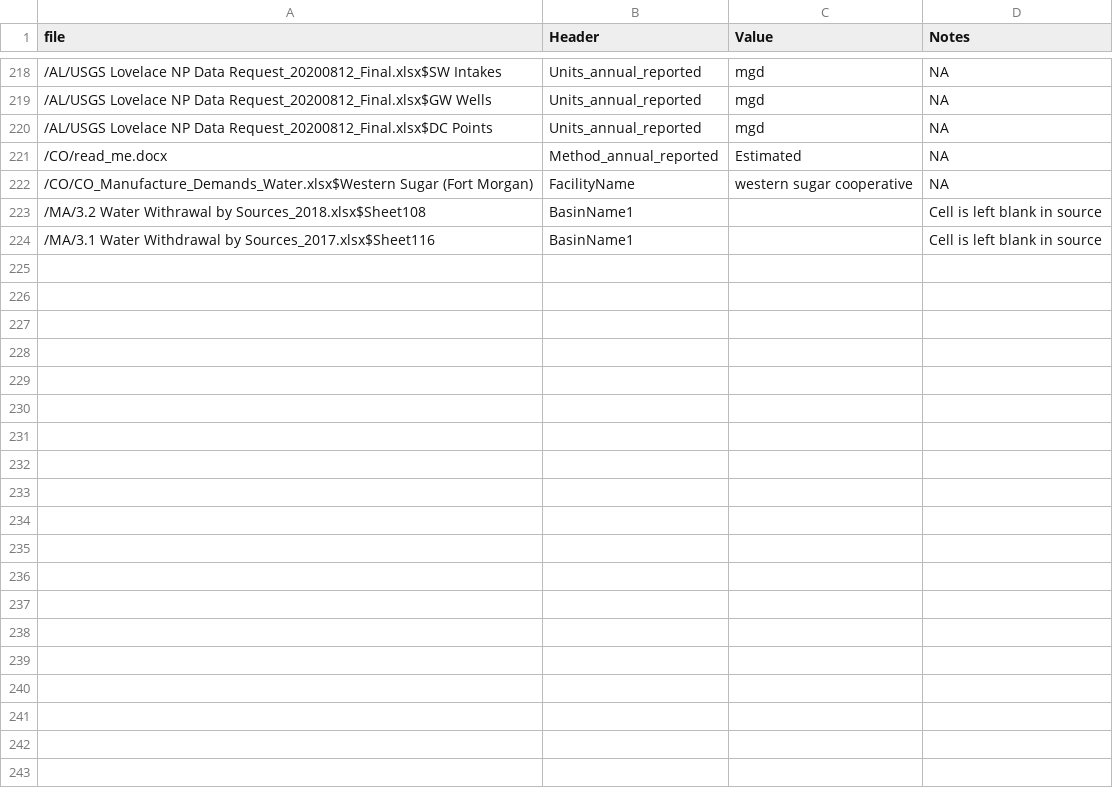
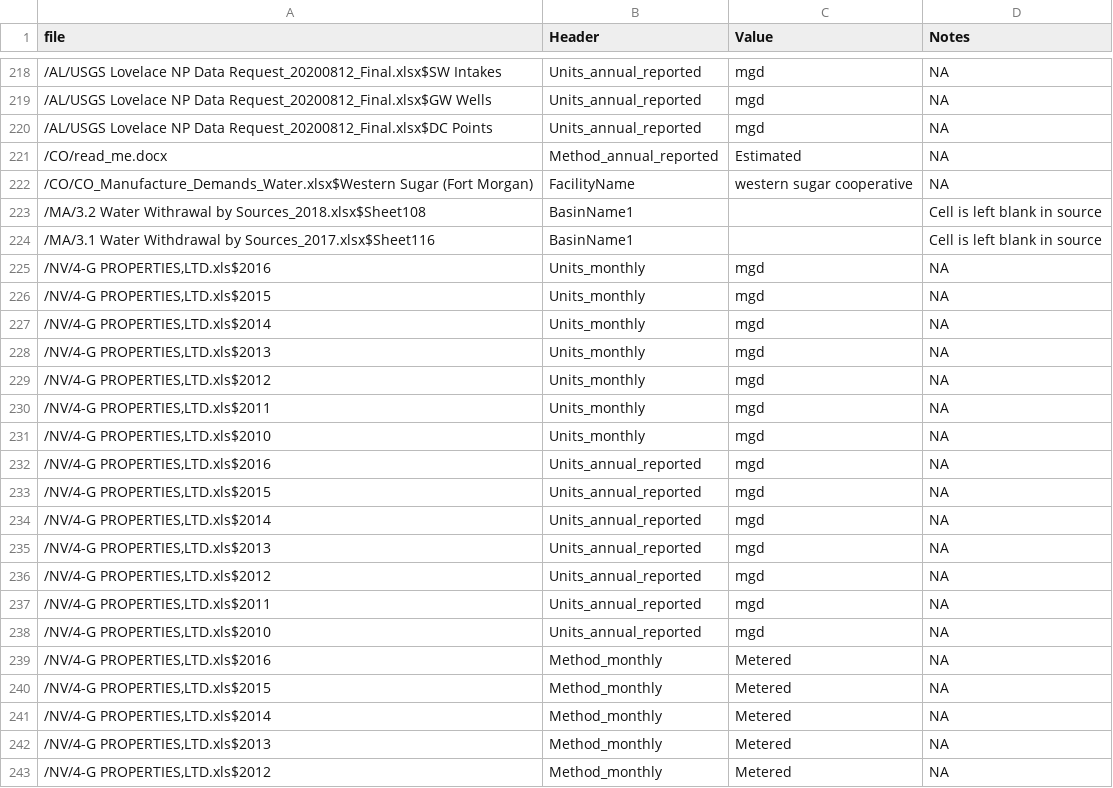
Before and after one commit to rniswon/IndustrialWU, a CSV file: DataCrosswalks/HardcodedManualAttributes.csv, drawn as a sheet; only a part is shown, gaps mark what is left out; the diff covers the shown part only; the diff names each change by its address in the sheet, - before the commit and + after, or states it on an @@ line.

Commit message:
Add first NV permitee data (4-G Properties)

```diff
--- a/DataCrosswalks/HardcodedManualAttributes.csv
+++ b/DataCrosswalks/HardcodedManualAttributes.csv
+row 225: /NV/4-G PROPERTIES,LTD.xls$2016 | Units_monthly | mgd | NA
+row 226: /NV/4-G PROPERTIES,LTD.xls$2015 | Units_monthly | mgd | NA
+row 227: /NV/4-G PROPERTIES,LTD.xls$2014 | Units_monthly | mgd | NA
+row 228: /NV/4-G PROPERTIES,LTD.xls$2013 | Units_monthly | mgd | NA
+row 229: /NV/4-G PROPERTIES,LTD.xls$2012 | Units_monthly | mgd | NA
+row 230: /NV/4-G PROPERTIES,LTD.xls$2011 | Units_monthly | mgd | NA
+row 231: /NV/4-G PROPERTIES,LTD.xls$2010 | Units_monthly | mgd | NA
+row 232: /NV/4-G PROPERTIES,LTD.xls$2016 | Units_annual_reported | mgd | NA
+row 233: /NV/4-G PROPERTIES,LTD.xls$2015 | Units_annual_reported | mgd | NA
+row 234: /NV/4-G PROPERTIES,LTD.xls$2014 | Units_annual_reported | mgd | NA
+row 235: /NV/4-G PROPERTIES,LTD.xls$2013 | Units_annual_reported | mgd | NA
+row 236: /NV/4-G PROPERTIES,LTD.xls$2012 | Units_annual_reported | mgd | NA
+row 237: /NV/4-G PROPERTIES,LTD.xls$2011 | Units_annual_reported | mgd | NA
+row 238: /NV/4-G PROPERTIES,LTD.xls$2010 | Units_annual_reported | mgd | NA
+row 239: /NV/4-G PROPERTIES,LTD.xls$2016 | Method_monthly | Metered | NA
+row 240: /NV/4-G PROPERTIES,LTD.xls$2015 | Method_monthly | Metered | NA
+row 241: /NV/4-G PROPERTIES,LTD.xls$2014 | Method_monthly | Metered | NA
+row 242: /NV/4-G PROPERTIES,LTD.xls$2013 | Method_monthly | Metered | NA
+row 243: /NV/4-G PROPERTIES,LTD.xls$2012 | Method_monthly | Metered | NA
```
Also changed, not shown: 16 added rows elsewhere in this file, 8 other files.
